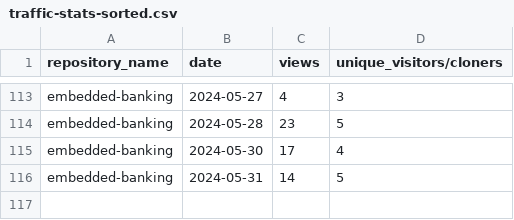
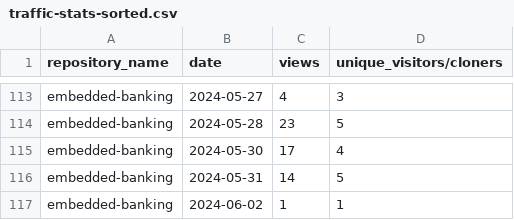
Before and after one commit to jpmorgan-payments/embedded-banking, a CSV file: metrics/traffic-stats-sorted.csv, drawn as a sheet; only a part is shown, gaps mark what is left out.

```diff
--- a/metrics/traffic-stats-sorted.csv
+++ b/metrics/traffic-stats-sorted.csv
@@ -116 +116,2 @@ embedded-banking,2024-05-30,17,4
 embedded-banking,2024-05-31,14,5
+embedded-banking,2024-06-02,1,1
```
Also changed, not shown: metrics/clone-stats-sorted.csv, metrics/clone-stats.csv, 3 other files.
